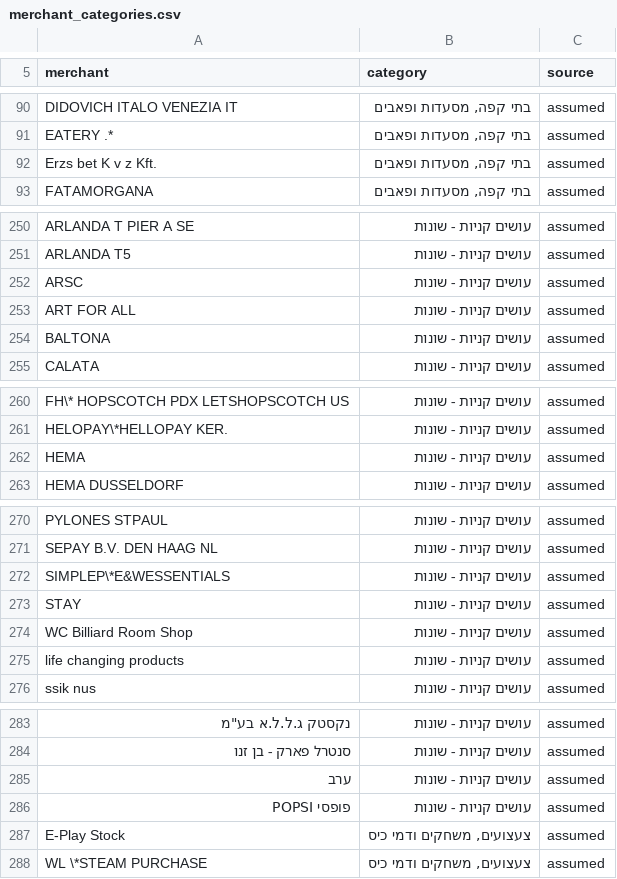
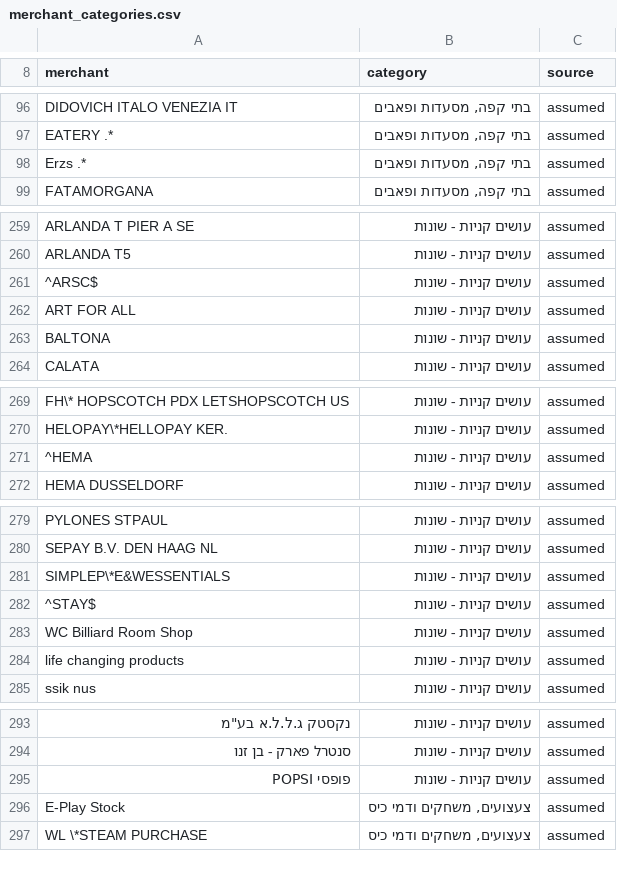
Before and after one commit to anatoly-ka/personal_finance_suite, a CSV file: finance-unify/merchant_categories.csv, drawn as a sheet; only a part is shown, gaps mark what is left out; the diff covers the shown part only.

```diff
--- a/finance-unify/merchant_categories.csv
+++ b/finance-unify/merchant_categories.csv
@@ -91,3 +97,3 @@ DIDOVICH ITALO VENEZIA IT,"בתי קפה, מסעדות ופאבים",assumed
 EATERY .*,"בתי קפה, מסעדות ופאבים",assumed
-Erzs bet K v z  Kft.,"בתי קפה, מסעדות ופאבים",assumed
+Erzs .*,"בתי קפה, מסעדות ופאבים",assumed
 FATAMORGANA,"בתי קפה, מסעדות ופאבים",assumed
@@ -251,3 +260,3 @@ ARLANDA T PIER A SE,עושים קניות - שונות,assumed
 ARLANDA T5,עושים קניות - שונות,assumed
-ARSC,עושים קניות - שונות,assumed
+^ARSC$,עושים קניות - שונות,assumed
 ART FOR ALL,עושים קניות - שונות,assumed
@@ -261,3 +270,3 @@ FH\* HOPSCOTCH PDX LETSHOPSCOTCH US,עושים קניות - שונות,assumed
 HELOPAY\*HELLOPAY KER.,עושים קניות - שונות,assumed
-HEMA,עושים קניות - שונות,assumed
+^HEMA ,עושים קניות - שונות,assumed
 HEMA DUSSELDORF,עושים קניות - שונות,assumed
@@ -272,3 +281,3 @@ SEPAY B.V. DEN HAAG NL,עושים קניות - שונות,assumed
 SIMPLEP\*E&WESSENTIALS,עושים קניות - שונות,assumed
-STAY,עושים קניות - שונות,assumed
+^STAY$,עושים קניות - שונות,assumed
 WC Billiard Room Shop,עושים קניות - שונות,assumed
@@ -284,3 +294,2 @@ ssik nus,עושים קניות - שונות,assumed
 סנטרל פארק - בן זנו,עושים קניות - שונות,assumed
-ערב,עושים קניות - שונות,assumed
 פופסי POPSI,עושים קניות - שונות,assumed
```
Also changed, not shown: 14 added rows, 4 removed rows and 3 edited cells elsewhere in this file, 8 other files.
